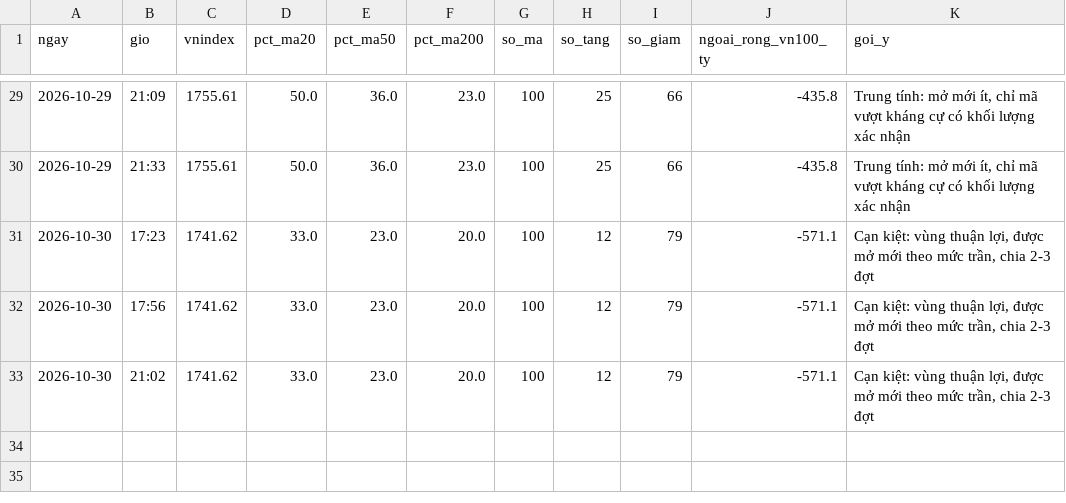
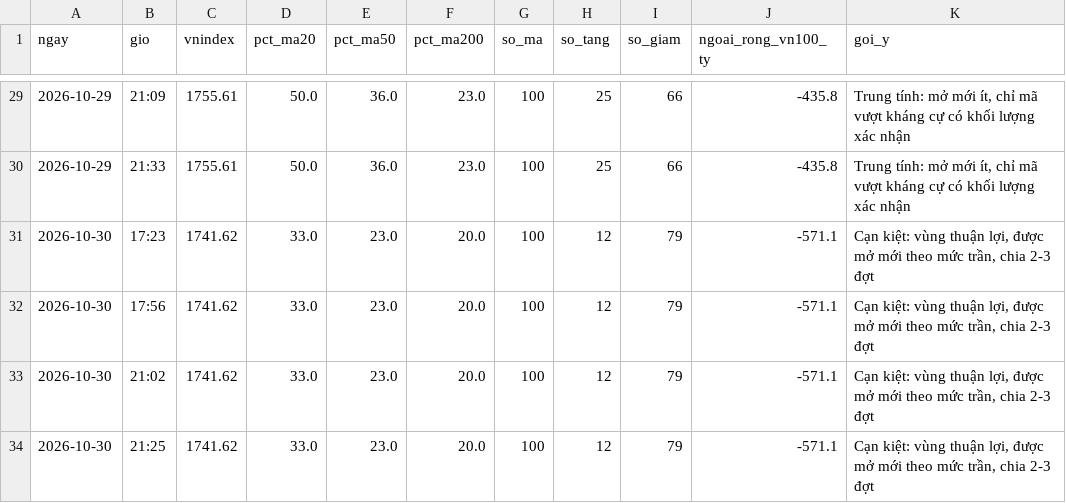
Before and after one commit to quangn1975/do-rong-hose, a CSV file: data/chup_phien.csv, drawn as a sheet; only a part is shown, gaps mark what is left out.

```diff
--- a/data/chup_phien.csv
+++ b/data/chup_phien.csv
@@ -33 +33,2 @@ ngay,gio,vnindex,pct_ma20,pct_ma50,pct_ma200,so_ma,so_tang,so_giam,ngoai_rong_vn
 2026-10-30,21:02,1741.62,33.0,23.0,20.0,100,12,79,-571.1,"Cạn kiệt: vùng thuận lợi, được mở mới theo mức trần, chia 2-3 đợt"
+2026-10-30,21:25,1741.62,33.0,23.0,20.0,100,12,79,-571.1,"Cạn kiệt: vùng thuận lợi, được mở mới theo mức trần, chia 2-3 đợt"
```
Also changed, not shown: data/chup_gia.csv.
